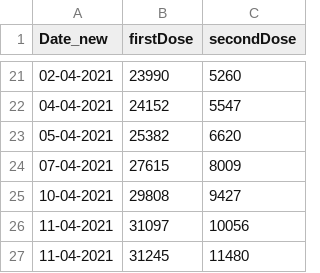
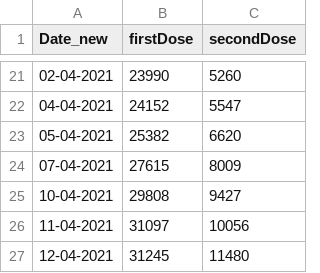
Before and after one commit to Mona-ruzzi/mohammedalrozzi.github.io, a CSV file: assets/vaccines.csv, drawn as a sheet; only a part is shown, gaps mark what is left out.

Commit message:
minor

```diff
--- a/assets/vaccines.csv
+++ b/assets/vaccines.csv
@@ -26,2 +26,2 @@ Date_new,firstDose,secondDose
 "11-04-2021",     31097,  10056
-"11-04-2021",     31245,  11480
+"12-04-2021",     31245,  11480
```
